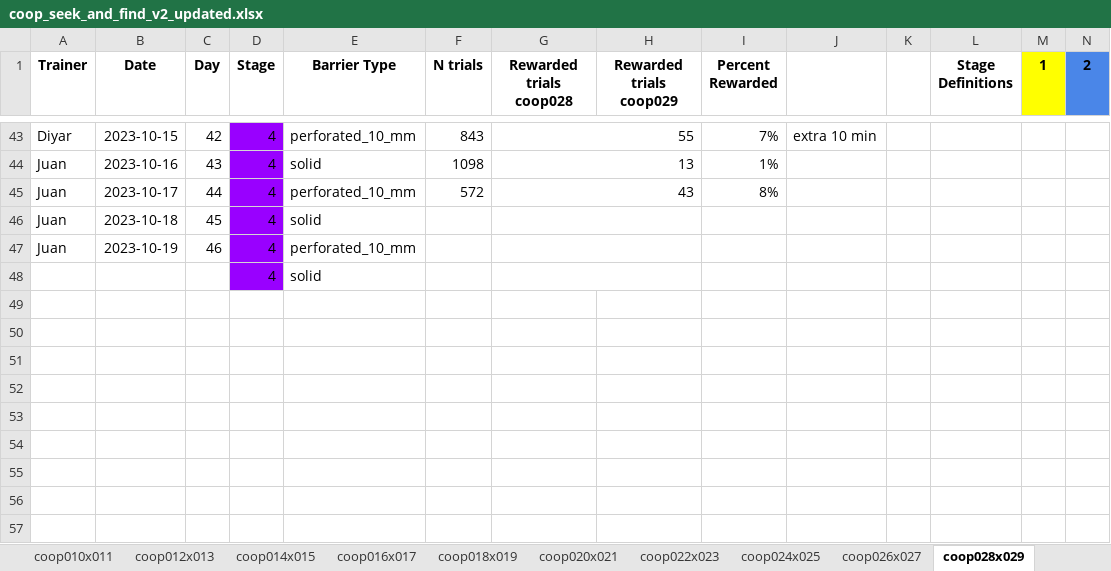
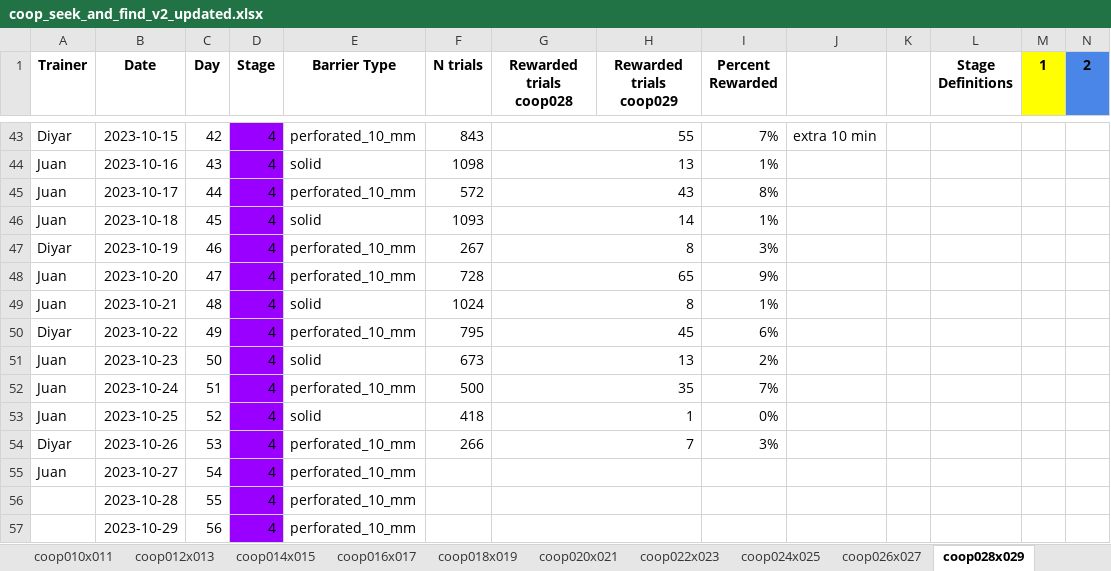
Before and after one commit to sjara/jaratest, an Excel workbook: juan/coop_seek_and_find_v2_updated.xlsx, sheet coop028x029, drawn as a sheet; only a part is shown, gaps mark what is left out; values as stored, in another font and other column widths than the file's, no borders; charts and pictures not drawn; removed rows and columns are numbered as before the commit, all else as after; rows hold the shown columns only; the diff names each change by its address in the sheet, - before the commit and + after, or states it on an @@ line.

```diff
--- a/juan/coop_seek_and_find_v2_updated.xlsx (sheet coop028x029)
+++ b/juan/coop_seek_and_find_v2_updated.xlsx (sheet coop028x029)
-F46 (N trials): (empty)
+F46 (N trials): 1093
-G46 (Rewarded trials coop028): (empty)
+G46 (Rewarded trials coop028): 14
-I46 (Percent Rewarded): (empty)
+I46 (Percent Rewarded): 1%
-A47 (Trainer): Juan
+A47 (Trainer): Diyar
-F47 (N trials): (empty)
+F47 (N trials): 267
-G47 (Rewarded trials coop028): (empty)
+G47 (Rewarded trials coop028): 8
-I47 (Percent Rewarded): (empty)
+I47 (Percent Rewarded): 3%
-row 48:  |  |  | 4 | solid
+row 48: Juan | 2023-10-20 | 47 | 4 | perforated_10_mm | 728 | 65 |  | 9%
+row 49: Juan | 2023-10-21 | 48 | 4 | solid | 1024 | 8 |  | 1%
+row 50: Diyar | 2023-10-22 | 49 | 4 | perforated_10_mm | 795 | 45 |  | 6%
+row 51: Juan | 2023-10-23 | 50 | 4 | solid | 673 | 13 |  | 2%
+row 52: Juan | 2023-10-24 | 51 | 4 | perforated_10_mm | 500 | 35 |  | 7%
+row 53: Juan | 2023-10-25 | 52 | 4 | solid | 418 | 1 |  | 0%
+row 54: Diyar | 2023-10-26 | 53 | 4 | perforated_10_mm | 266 | 7 |  | 3%
+row 55: Juan | 2023-10-27 | 54 | 4 | perforated_10_mm
+row 56:  | 2023-10-28 | 55 | 4 | perforated_10_mm
+row 57:  | 2023-10-29 | 56 | 4 | perforated_10_mm
```
Also changed, not shown: sheet coop024x025, sheet coop026x027, charts or pictures, 2 other files.
